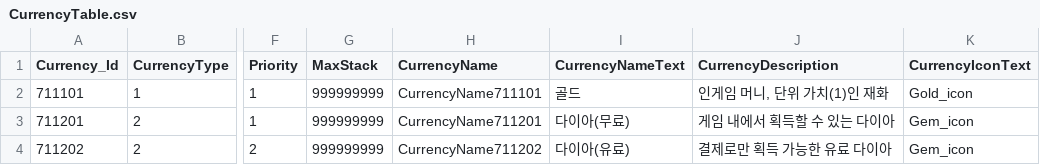
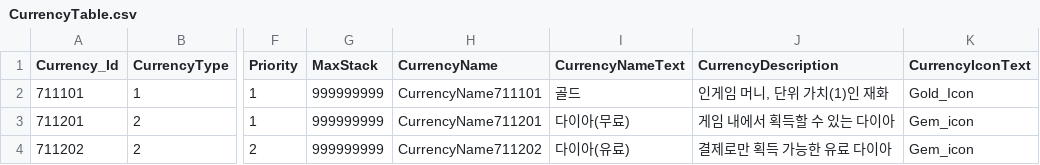
Before and after one commit to jeonglee22/MyPlanet, a CSV file: Assets/DataTables/CurrencyTable.csv, drawn as a sheet; only a part is shown, gaps mark what is left out; the diff names each change by its address in the sheet, - before the commit and + after, or states it on an @@ line.

Commit message:
change addressable name for gold icon

```diff
--- a/Assets/DataTables/CurrencyTable.csv
+++ b/Assets/DataTables/CurrencyTable.csv
-K2 (CurrencyIconText): Gold_icon
+K2 (CurrencyIconText): Gold_Icon
```
Also changed, not shown: 3 other files.
